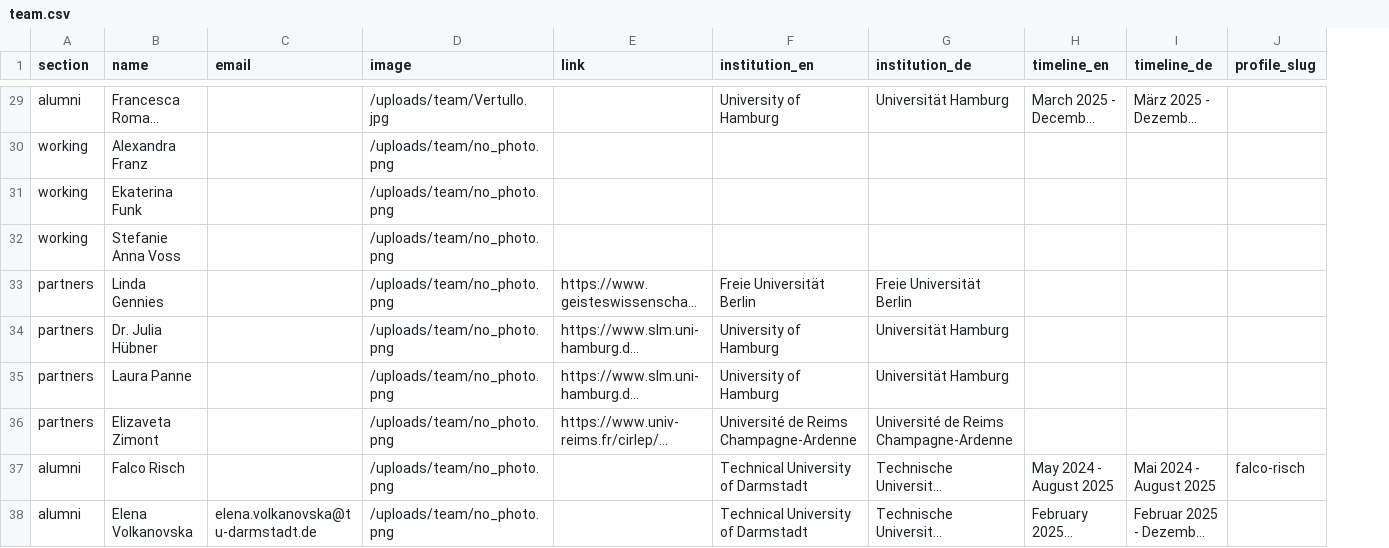
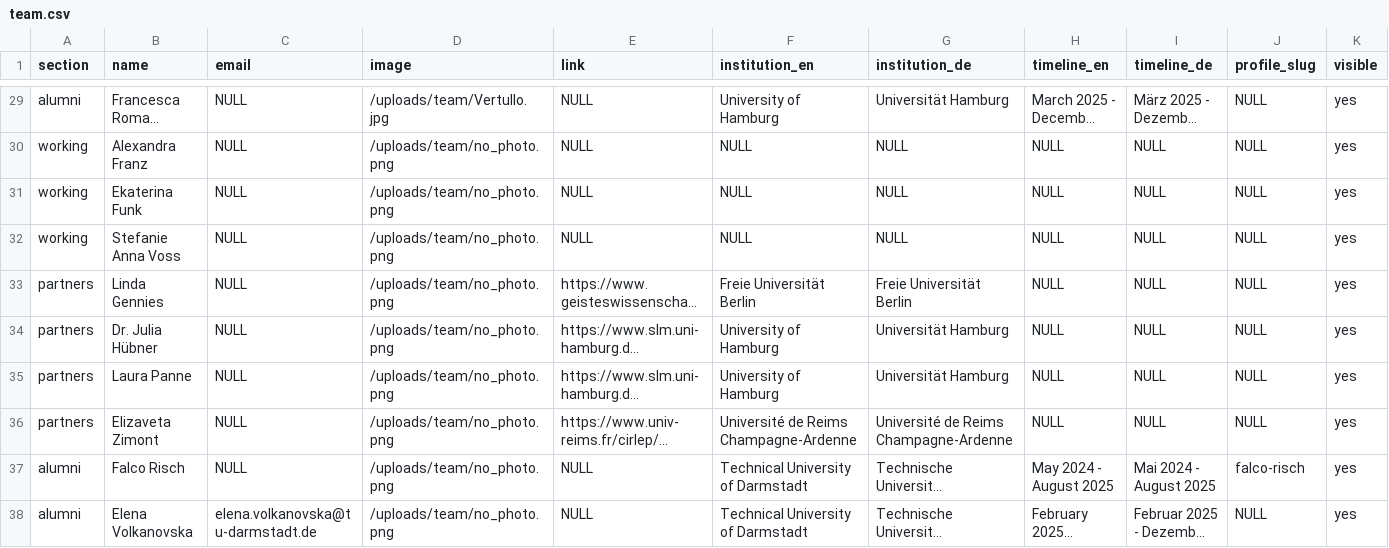
Before and after one commit to fsl-digital/fsl-digital, a CSV file: public/uploads/team/team.csv, drawn as a sheet; only a part is shown, gaps mark what is left out; long unchanged cells end in …; the diff covers the shown part only; the diff names each change by its address in the sheet, - before the commit and + after, or states it on an @@ line.

```diff
--- a/public/uploads/team/team.csv
+++ b/public/uploads/team/team.csv
+column K (visible), rows 29-38: all yes
-C29:C37 (email): (empty)
+C29:C37 (email): NULL
-E29:E32 (link): (empty)
+E29:E32 (link): NULL
-J29:J36 (profile_slug): (empty)
+J29:J36 (profile_slug): NULL
-F30:F32 (institution_en): (empty)
+F30:F32 (institution_en): NULL
-G30:G32 (institution_de): (empty)
+G30:G32 (institution_de): NULL
-H30:H36 (timeline_en): (empty)
+H30:H36 (timeline_en): NULL
-I30:I36 (timeline_de): (empty)
+I30:I36 (timeline_de): NULL
-E37:E38 (link): (empty)
+E37:E38 (link): NULL
-J38 (profile_slug): (empty)
+J38 (profile_slug): NULL
```
Also changed, not shown: 114 edited cells elsewhere in this file.
